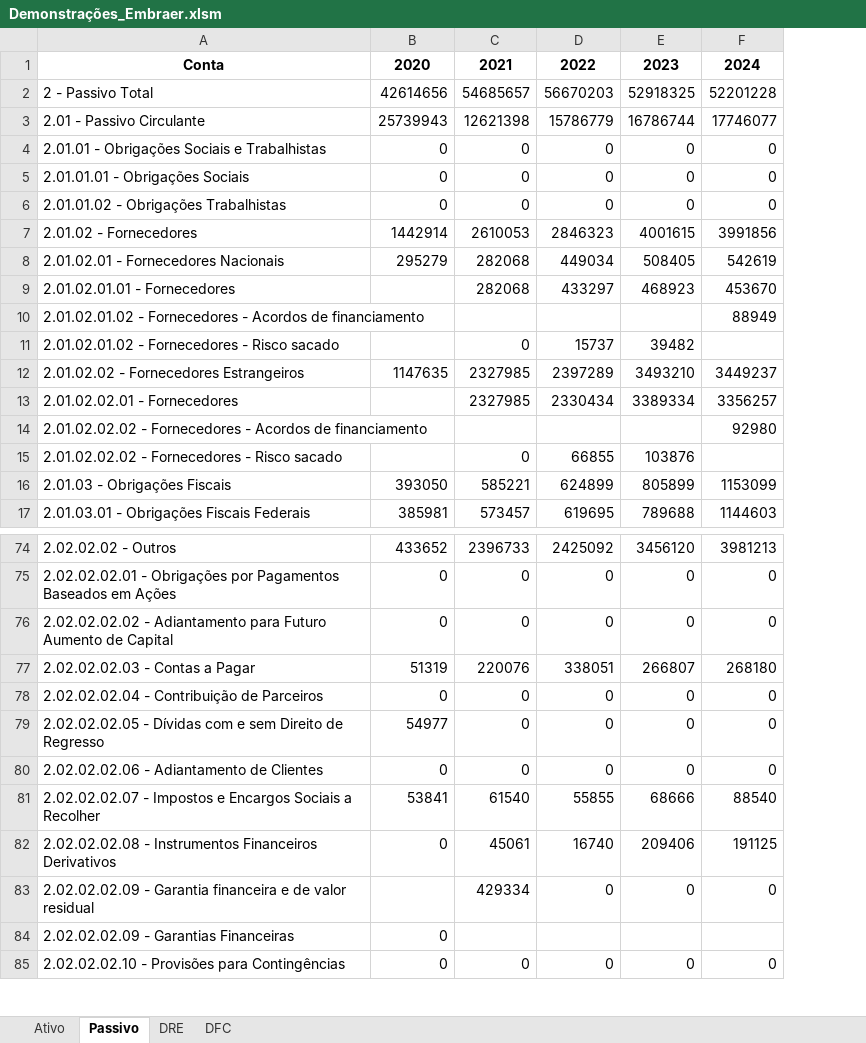
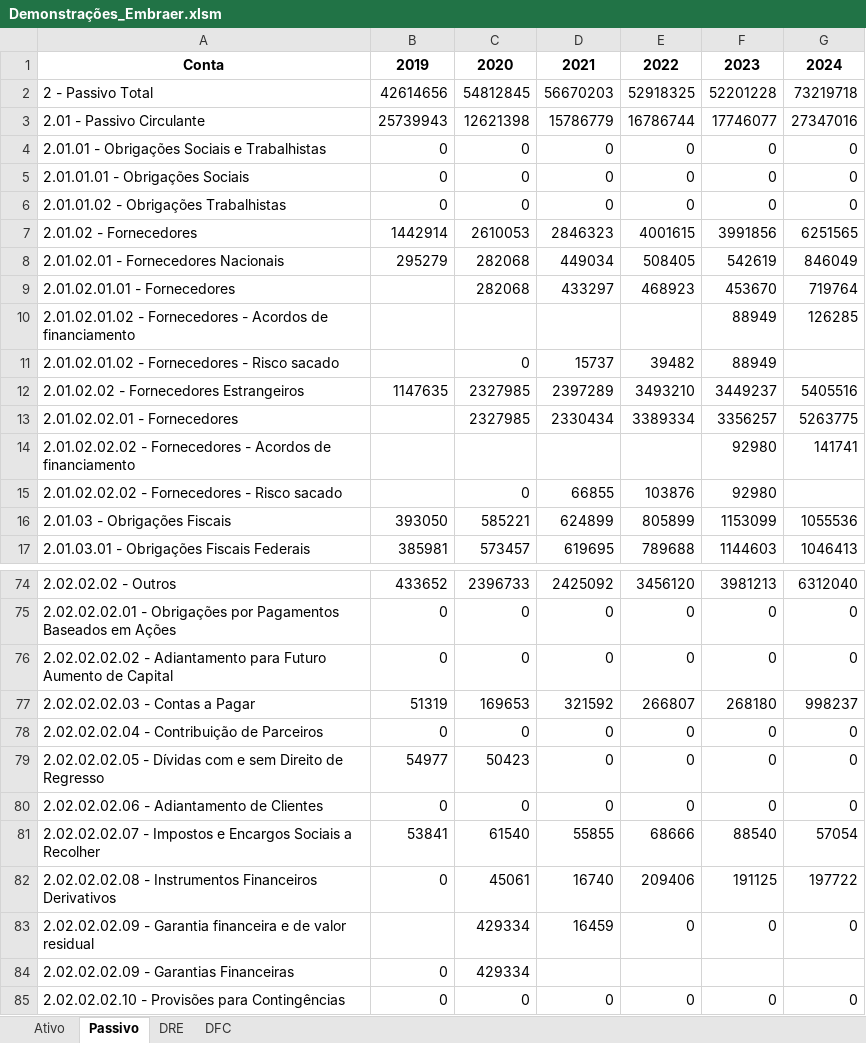
Before and after one commit to meduardajustino/Analise-das-Demonstracoes-Contabeis---Embraer-S.A., an Excel workbook: Demonstrações_Embraer.xlsm, sheet Passivo, drawn as a sheet; only a part is shown, gaps mark what is left out; values as stored, in another font and other column widths than the file's, no borders; the diff covers the shown part only; the diff names each change by its address in the sheet, - before the commit and + after, or states it on an @@ line.

```diff
--- a/Demonstrações_Embraer.xlsm (sheet Passivo)
+++ b/Demonstrações_Embraer.xlsm (sheet Passivo)
+column G, rows 1-17: 2024 | 73219718 | 27347016 | 0 | 0 | 0 | 6251565 | 846049 | 719764 | 126285 |  | 5405516 | 5263775 | 141741 |  | 1055536 | 1046413; rows 74-85: 6312040 | 0 | 0 | 998237 | 0 | 0 | 0 | 57054 | 197722 | 0 |  | 0
-B1: 2020
+B1: 2019
-C1: 2021
+C1: 2020
-D1: 2022
+D1: 2021
-E1: 2023
+E1: 2022
-F1: 2024
+F1: 2023
-C2: 54685657
+C2: 54812845
-F11: (empty)
+F11: 88949
-F15: (empty)
+F15: 92980
-C77: 220076
+C77: 169653
-D77: 338051
+D77: 321592
-C79: 0
+C79: 50423
-D83: 0
+D83: 16459
-C84: (empty)
+C84: 429334
```
Also changed, not shown: 16 edited cells elsewhere in this sheet, sheet DFC, sheet Ativo, sheet DRE, 13 other files.
